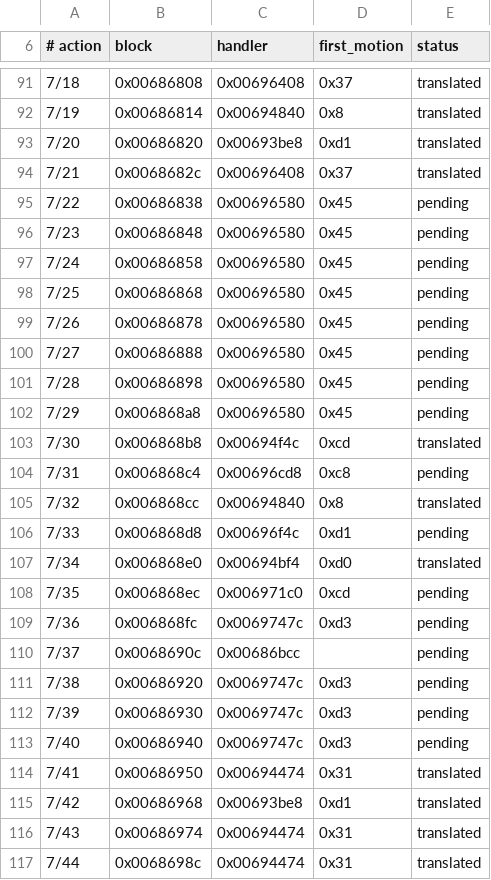
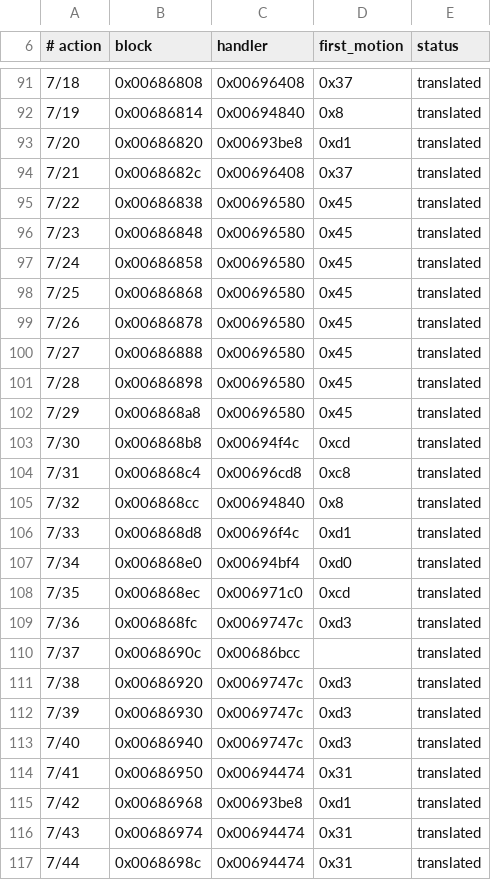
Before and after one commit to Cheeenxiii/mh-ultimate-collection, a CSV file: data/actions/rathian-3u.csv, drawn as a sheet; only a part is shown, gaps mark what is left out; the diff covers the shown part only.

Commit message:
Translate 3U Rathian's category 7 actions, part 3
Her 36 ids of 7/22 to 7/29, 7/31, 7/33, 7/35, 7/36, 7/37 and their siblings
ran MH4U's dispatcher while the ledger marked them pending. This family runs
her own handlers on MH4U's engine, with the source's frame values and call
order, so the ids R1 could not resolve to an MH4U animation (7/36-7/40,
7/49-7/52) play their own, and 7/64, 7/87 and 7/93 get a handler instead of
the old map.

The six units are 0x00696580, 0x00696cd8, 0x00696f4c, 0x006971c0,
0x0069747c and the 0x00686bcc stub into 0x00697888. The paired MH4U handlers
were read beside them, which added two field rows (work+0x7c9 -> +0x3c4 and
work+0x7eb -> +0x3e3), confirmed three call-map rows, and showed three
call-site rows of the 73 table were misaligned; the reference page records
all of it.

Three of the 19 calls #55 owes (0x00842a7c, 0x00839598, 0x0083c6cc), the
source's table interpolation and its effect spawn are named and logged, not
invented; the module's state slot keeps 7/37's launch point, which has no
MH4U offset. The shell's ready line and the family-test probe no longer
hard-code category 0's count, because a second family changes it.

```diff
--- a/data/actions/rathian-3u.csv
+++ b/data/actions/rathian-3u.csv
@@ -94,21 +94,21 @@
 7/21,0x0068682c,0x00696408,0x37,translated
-7/22,0x00686838,0x00696580,0x45,pending
-7/23,0x00686848,0x00696580,0x45,pending
-7/24,0x00686858,0x00696580,0x45,pending
-7/25,0x00686868,0x00696580,0x45,pending
-7/26,0x00686878,0x00696580,0x45,pending
-7/27,0x00686888,0x00696580,0x45,pending
-7/28,0x00686898,0x00696580,0x45,pending
-7/29,0x006868a8,0x00696580,0x45,pending
+7/22,0x00686838,0x00696580,0x45,translated
+7/23,0x00686848,0x00696580,0x45,translated
+7/24,0x00686858,0x00696580,0x45,translated
+7/25,0x00686868,0x00696580,0x45,translated
+7/26,0x00686878,0x00696580,0x45,translated
+7/27,0x00686888,0x00696580,0x45,translated
+7/28,0x00686898,0x00696580,0x45,translated
+7/29,0x006868a8,0x00696580,0x45,translated
 7/30,0x006868b8,0x00694f4c,0xcd,translated
-7/31,0x006868c4,0x00696cd8,0xc8,pending
+7/31,0x006868c4,0x00696cd8,0xc8,translated
 7/32,0x006868cc,0x00694840,0x8,translated
-7/33,0x006868d8,0x00696f4c,0xd1,pending
+7/33,0x006868d8,0x00696f4c,0xd1,translated
 7/34,0x006868e0,0x00694bf4,0xd0,translated
-7/35,0x006868ec,0x006971c0,0xcd,pending
-7/36,0x006868fc,0x0069747c,0xd3,pending
-7/37,0x0068690c,0x00686bcc,,pending
-7/38,0x00686920,0x0069747c,0xd3,pending
-7/39,0x00686930,0x0069747c,0xd3,pending
-7/40,0x00686940,0x0069747c,0xd3,pending
+7/35,0x006868ec,0x006971c0,0xcd,translated
+7/36,0x006868fc,0x0069747c,0xd3,translated
+7/37,0x0068690c,0x00686bcc,,translated
+7/38,0x00686920,0x0069747c,0xd3,translated
+7/39,0x00686930,0x0069747c,0xd3,translated
+7/40,0x00686940,0x0069747c,0xd3,translated
 7/41,0x00686950,0x00694474,0x31,translated
```
Also changed, not shown: 20 edited cells elsewhere in this file, 5 other files.
